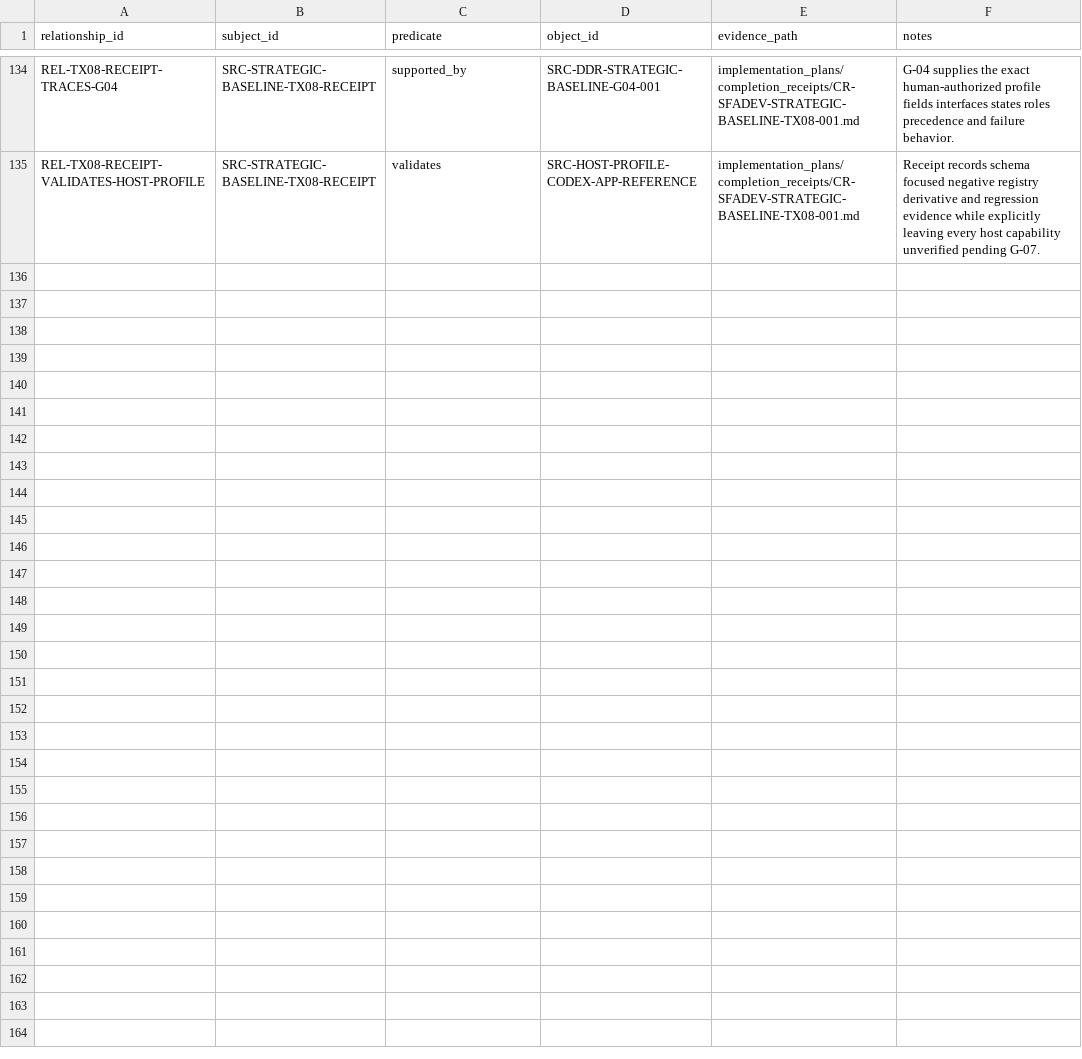
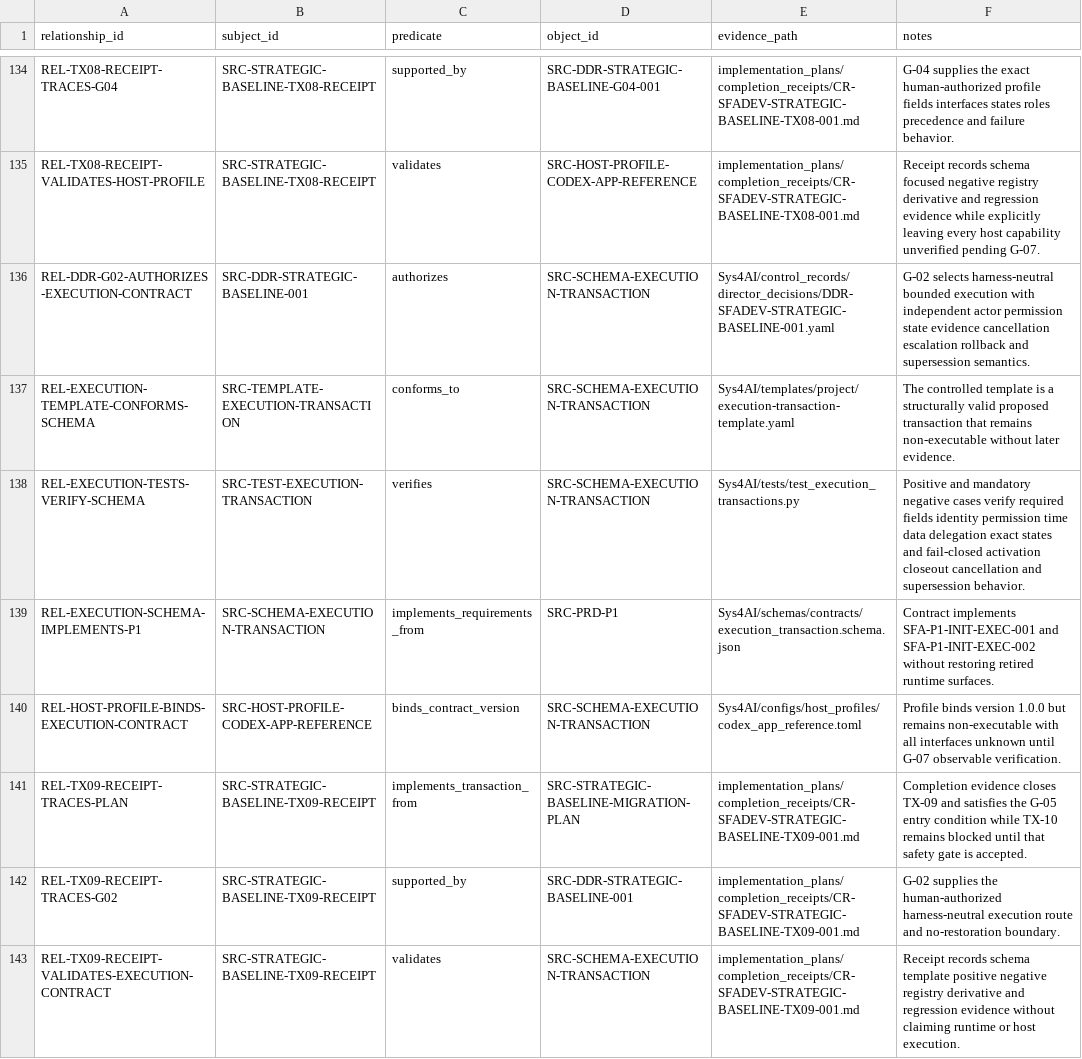
Before and after one commit to AngryOwlAI/Sys4AI-dev, a CSV file: Sys4AI/registries/object_relationship_registry.csv, drawn as a sheet; only a part is shown, gaps mark what is left out; the diff names each change by its address in the sheet, - before the commit and + after, or states it on an @@ line.

Commit message:
control: add portable execution transaction contract

```diff
--- a/Sys4AI/registries/object_relationship_registry.csv
+++ b/Sys4AI/registries/object_relationship_registry.csv
+row 136: REL-DDR-G02-AUTHORIZES-EXECUTION-CONTRACT | SRC-DDR-STRATEGIC-BASELINE-001 | authorizes | SRC-SCHEMA-EXECUTION-TRANSACTION | Sys4AI/control_records/director_decisions/DDR-SFADEV-STRATEGIC-BASELINE-001.yaml | G-02 selects harness-neutral bounded execution with independent actor permission state evidence cancellation escalation rollback and supersession semantics.
+row 137: REL-EXECUTION-TEMPLATE-CONFORMS-SCHEMA | SRC-TEMPLATE-EXECUTION-TRANSACTION | conforms_to | SRC-SCHEMA-EXECUTION-TRANSACTION | Sys4AI/templates/project/execution-transaction-template.yaml | The controlled template is a structurally valid proposed transaction that remains non-executable without later evidence.
+row 138: REL-EXECUTION-TESTS-VERIFY-SCHEMA | SRC-TEST-EXECUTION-TRANSACTION | verifies | SRC-SCHEMA-EXECUTION-TRANSACTION | Sys4AI/tests/test_execution_transactions.py | Positive and mandatory negative cases verify required fields identity permission time data delegation exact states and fail-closed activation closeout cancellation and supersession behavior.
+row 139: REL-EXECUTION-SCHEMA-IMPLEMENTS-P1 | SRC-SCHEMA-EXECUTION-TRANSACTION | implements_requirements_from | SRC-PRD-P1 | Sys4AI/schemas/contracts/execution_transaction.schema.json | Contract implements SFA-P1-INIT-EXEC-001 and SFA-P1-INIT-EXEC-002 without restoring retired runtime surfaces.
+row 140: REL-HOST-PROFILE-BINDS-EXECUTION-CONTRACT | SRC-HOST-PROFILE-CODEX-APP-REFERENCE | binds_contract_version | SRC-SCHEMA-EXECUTION-TRANSACTION | Sys4AI/configs/host_profiles/codex_app_reference.toml | Profile binds version 1.0.0 but remains non-executable with all interfaces unknown until G-07 observable verification.
+row 141: REL-TX09-RECEIPT-TRACES-PLAN | SRC-STRATEGIC-BASELINE-TX09-RECEIPT | implements_transaction_from | SRC-STRATEGIC-BASELINE-MIGRATION-PLAN | implementation_plans/completion_receipts/CR-SFADEV-STRATEGIC-BASELINE-TX09-001.md | Completion evidence closes TX-09 and satisfies the G-05 entry condition while TX-10 remains blocked until that safety gate is accepted.
+row 142: REL-TX09-RECEIPT-TRACES-G02 | SRC-STRATEGIC-BASELINE-TX09-RECEIPT | supported_by | SRC-DDR-STRATEGIC-BASELINE-001 | implementation_plans/completion_receipts/CR-SFADEV-STRATEGIC-BASELINE-TX09-001.md | G-02 supplies the human-authorized harness-neutral execution route and no-restoration boundary.
+row 143: REL-TX09-RECEIPT-VALIDATES-EXECUTION-CONTRACT | SRC-STRATEGIC-BASELINE-TX09-RECEIPT | validates | SRC-SCHEMA-EXECUTION-TRANSACTION | implementation_plans/completion_receipts/CR-SFADEV-STRATEGIC-BASELINE-TX09-001.md | Receipt records schema template positive negative registry derivative and regression evidence without claiming runtime or host execution.
```
Also changed, not shown: Sys4AI/registries/artifact_contract_registry.csv, Sys4AI/registries/config_source_registry.csv, 15 other files.
